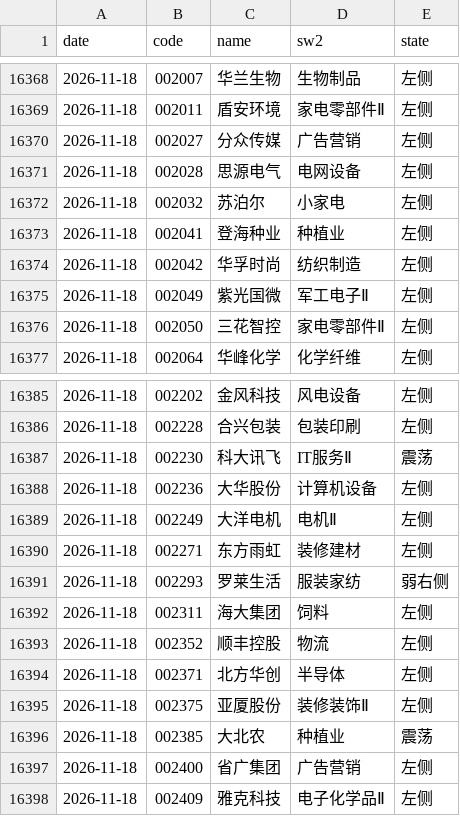
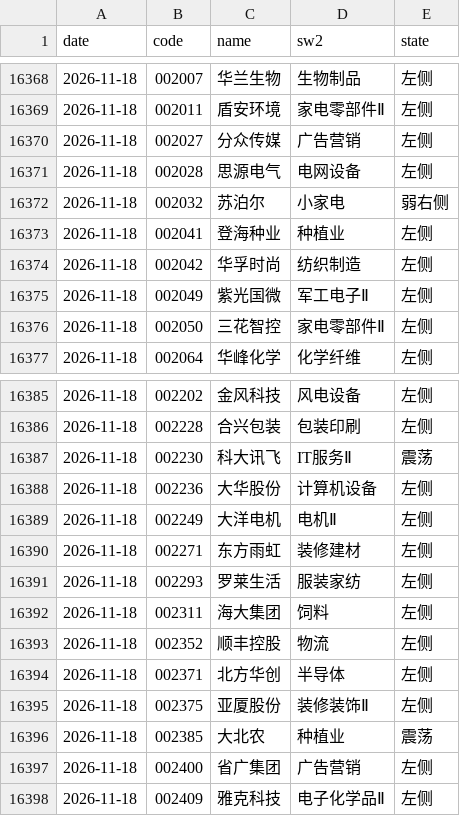
Before and after one commit to dixinL/test2, a CSV file: rightside/report/rightside_states.csv, drawn as a sheet; only a part is shown, gaps mark what is left out.

```diff
--- a/rightside/report/rightside_states.csv
+++ b/rightside/report/rightside_states.csv
@@ -16371,3 +16371,3 @@ date,code,name,sw2,state
 2026-11-18,002028,思源电气,电网设备,左侧
-2026-11-18,002032,苏泊尔,小家电,左侧
+2026-11-18,002032,苏泊尔,小家电,弱右侧
 2026-11-18,002041,登海种业,种植业,左侧
@@ -16390,3 +16390,3 @@ date,code,name,sw2,state
 2026-11-18,002271,东方雨虹,装修建材,左侧
-2026-11-18,002293,罗莱生活,服装家纺,弱右侧
+2026-11-18,002293,罗莱生活,服装家纺,左侧
 2026-11-18,002311,海大集团,饲料,左侧
```
Also changed, not shown: 4 other files.
